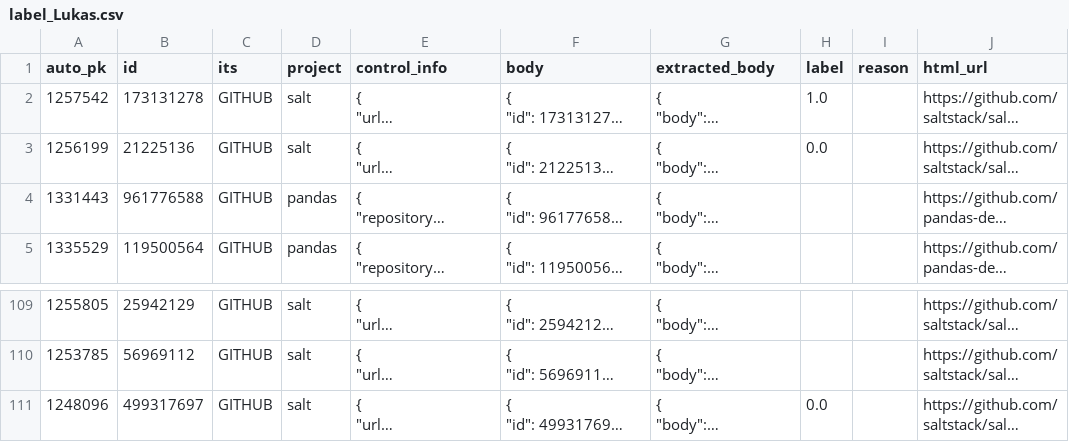
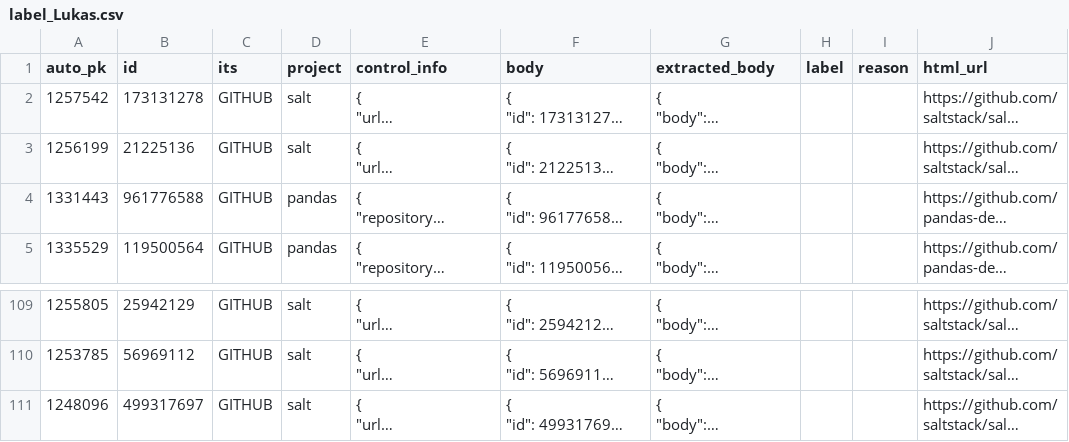
Before and after one commit to ttasnim68/LLM_label_app, a CSV file: dataset/label_Lukas.csv, drawn as a sheet; only a part is shown, gaps mark what is left out; long unchanged cells end in …; the diff names each change by its address in the sheet, - before the commit and + after, or states it on an @@ line.

```diff
--- a/dataset/label_Lukas.csv
+++ b/dataset/label_Lukas.csv
-H2 (label): 1.0
+H2 (label): (empty)
-H3 (label): 0.0
+H3 (label): (empty)
-H111 (label): 0.0
+H111 (label): (empty)
```
